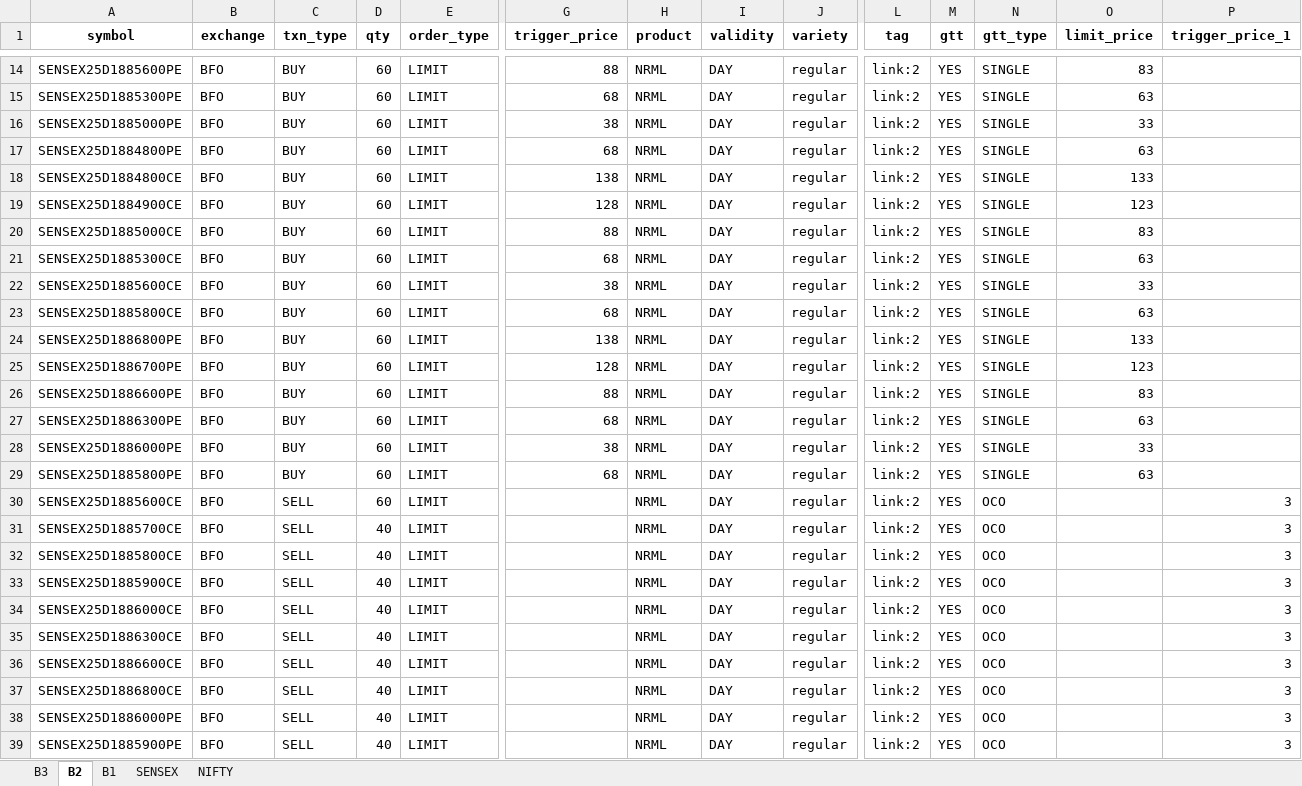
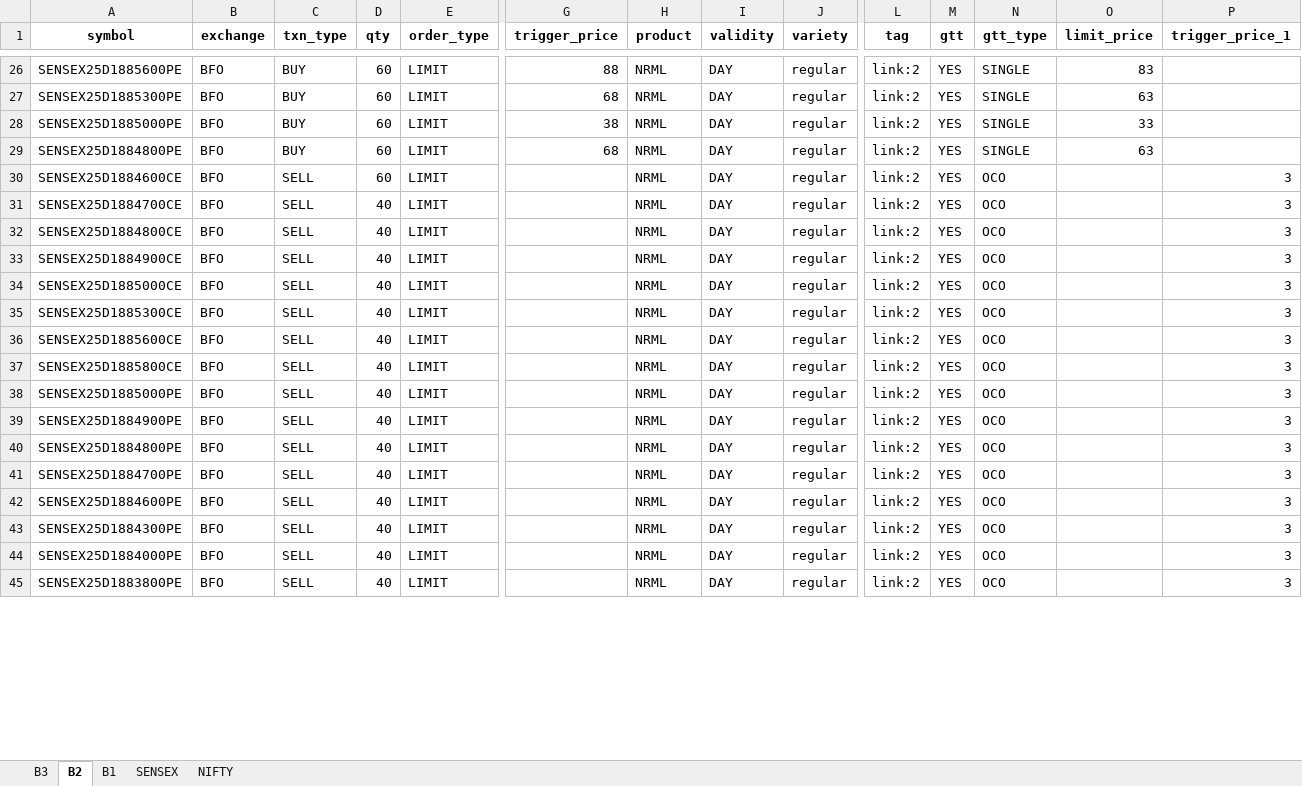
Before and after one commit to Jatinch05/Trading_Bot, an Excel workbook: zerodha_orders_template_OCO - Copy.xlsx, sheet B2, drawn as a sheet; only a part is shown, gaps mark what is left out; values as stored, in another font and other column widths than the file's, no borders; removed rows and columns are numbered as before the commit, all else as after; rows hold the shown columns only; the diff covers the shown part only; the diff names each change by its address in the sheet, - before the commit and + after, or states it on an @@ line.

```diff
--- a/zerodha_orders_template_OCO - Copy.xlsx (sheet B2)
+++ b/zerodha_orders_template_OCO - Copy.xlsx (sheet B2)
-row 18: SENSEX25D1884800CE | BFO | BUY | 60 | LIMIT | 138 | NRML | DAY | regular | link:2 | YES | SINGLE | 133
-row 19: SENSEX25D1884900CE | BFO | BUY | 60 | LIMIT | 128 | NRML | DAY | regular | link:2 | YES | SINGLE | 123
-row 20: SENSEX25D1885000CE | BFO | BUY | 60 | LIMIT | 88 | NRML | DAY | regular | link:2 | YES | SINGLE | 83
-row 21: SENSEX25D1885300CE | BFO | BUY | 60 | LIMIT | 68 | NRML | DAY | regular | link:2 | YES | SINGLE | 63
-row 22: SENSEX25D1885600CE | BFO | BUY | 60 | LIMIT | 38 | NRML | DAY | regular | link:2 | YES | SINGLE | 33
-row 23: SENSEX25D1885800CE | BFO | BUY | 60 | LIMIT | 68 | NRML | DAY | regular | link:2 | YES | SINGLE | 63
-row 24: SENSEX25D1886800PE | BFO | BUY | 60 | LIMIT | 138 | NRML | DAY | regular | link:2 | YES | SINGLE | 133
-row 25: SENSEX25D1886700PE | BFO | BUY | 60 | LIMIT | 128 | NRML | DAY | regular | link:2 | YES | SINGLE | 123
-row 26: SENSEX25D1886600PE | BFO | BUY | 60 | LIMIT | 88 | NRML | DAY | regular | link:2 | YES | SINGLE | 83
-row 27: SENSEX25D1886300PE | BFO | BUY | 60 | LIMIT | 68 | NRML | DAY | regular | link:2 | YES | SINGLE | 63
-row 28: SENSEX25D1886000PE | BFO | BUY | 60 | LIMIT | 38 | NRML | DAY | regular | link:2 | YES | SINGLE | 33
-row 29: SENSEX25D1885800PE | BFO | BUY | 60 | LIMIT | 68 | NRML | DAY | regular | link:2 | YES | SINGLE | 63
-A30 (symbol): SENSEX25D1885600CE
+A30 (symbol): SENSEX25D1884600CE
-A31 (symbol): SENSEX25D1885700CE
+A31 (symbol): SENSEX25D1884700CE
-A32 (symbol): SENSEX25D1885800CE
+A32 (symbol): SENSEX25D1884800CE
-A33 (symbol): SENSEX25D1885900CE
+A33 (symbol): SENSEX25D1884900CE
-A34 (symbol): SENSEX25D1886000CE
+A34 (symbol): SENSEX25D1885000CE
-A35 (symbol): SENSEX25D1886300CE
+A35 (symbol): SENSEX25D1885300CE
-A36 (symbol): SENSEX25D1886600CE
+A36 (symbol): SENSEX25D1885600CE
-A37 (symbol): SENSEX25D1886800CE
+A37 (symbol): SENSEX25D1885800CE
-A38 (symbol): SENSEX25D1886000PE
+A38 (symbol): SENSEX25D1885000PE
-A39 (symbol): SENSEX25D1885900PE
+A39 (symbol): SENSEX25D1884900PE
+row 40: SENSEX25D1884800PE | BFO | SELL | 40 | LIMIT |  | NRML | DAY | regular | link:2 | YES | OCO |  | 3
+row 41: SENSEX25D1884700PE | BFO | SELL | 40 | LIMIT |  | NRML | DAY | regular | link:2 | YES | OCO |  | 3
+row 42: SENSEX25D1884600PE | BFO | SELL | 40 | LIMIT |  | NRML | DAY | regular | link:2 | YES | OCO |  | 3
+row 43: SENSEX25D1884300PE | BFO | SELL | 40 | LIMIT |  | NRML | DAY | regular | link:2 | YES | OCO |  | 3
+row 44: SENSEX25D1884000PE | BFO | SELL | 40 | LIMIT |  | NRML | DAY | regular | link:2 | YES | OCO |  | 3
+row 45: SENSEX25D1883800PE | BFO | SELL | 40 | LIMIT |  | NRML | DAY | regular | link:2 | YES | OCO |  | 3
```
Also changed, not shown: 22 added rows, 16 removed rows and 54 edited cells elsewhere in this sheet, sheet B1, sheet B3, sheet SENSEX, formulas that keep their value, zerodha_orders_template_OCO.xlsx, 3 other files.
